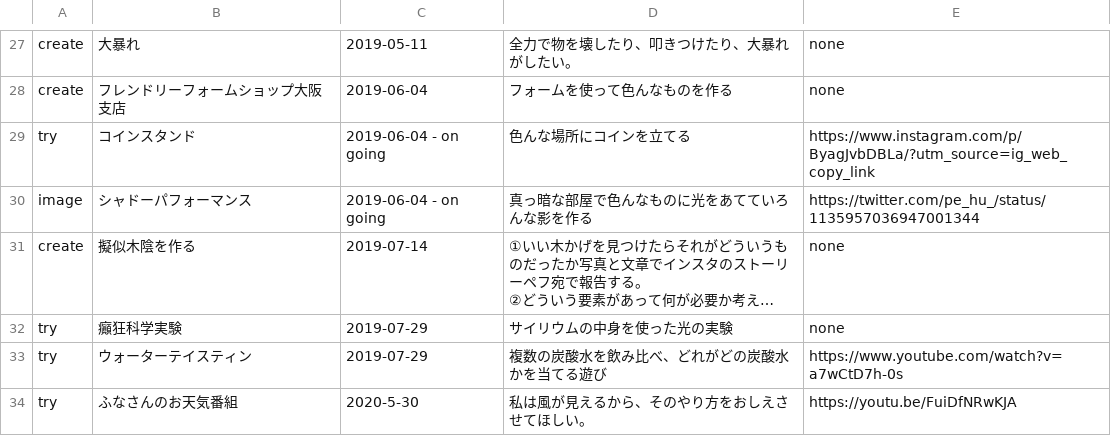
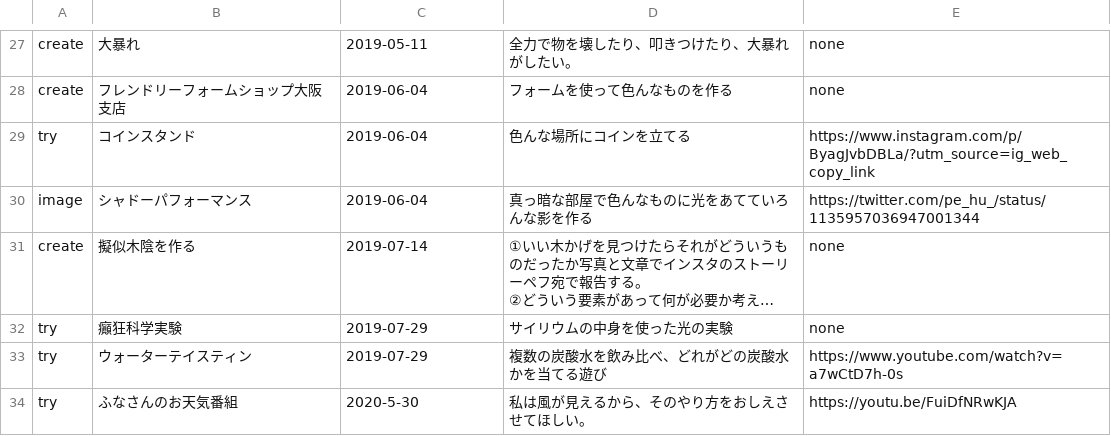
Before and after one commit to chottocrazy/cando, a CSV file: pehu/org.csv, drawn as a sheet; only a part is shown, gaps mark what is left out; long unchanged cells end in …; the diff names each change by its address in the sheet, - before the commit and + after, or states it on an @@ line.

Commit message:
Update org.csv

```diff
--- a/pehu/org.csv
+++ b/pehu/org.csv
-C29:C30: 2019-06-04 - on going
+C29:C30: 2019-06-04
```
